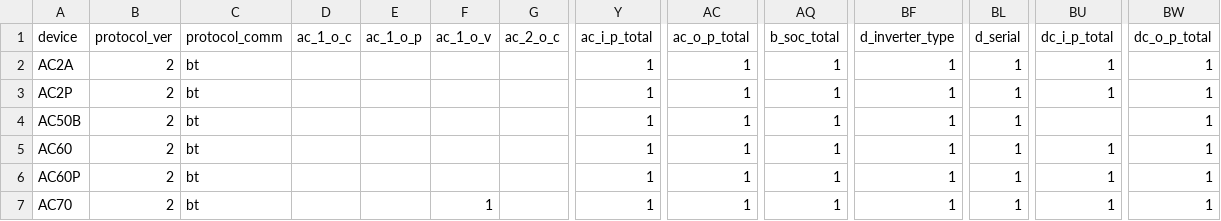
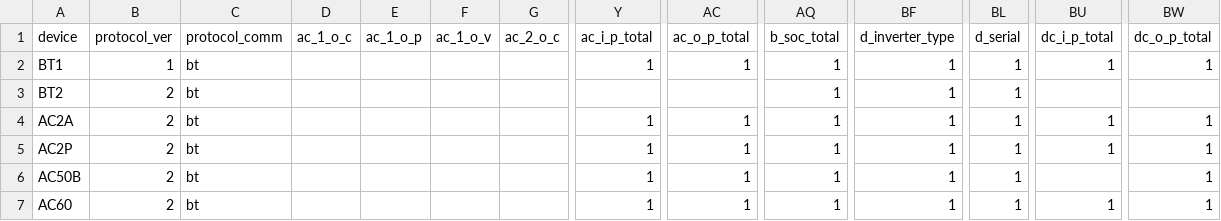
Before and after one commit to Patrick762/bluetti-registers, a CSV file: csv/devices.csv, drawn as a sheet; only a part is shown, gaps mark what is left out; the shorter side is filled out with more unchanged rows; rows hold the shown columns only; the diff names each change by its address in the sheet, - before the commit and + after, or states it on an @@ line.

Commit message:
added base devices bt1 and bt2

```diff
--- a/csv/devices.csv
+++ b/csv/devices.csv
+row 2: BT1 | 1 | bt |  |  |  |  | 1 | 1 | 1 | 1 | 1 | 1 | 1
+row 3: BT2 | 2 | bt |  |  |  |  |  |  | 1 | 1 | 1
```
